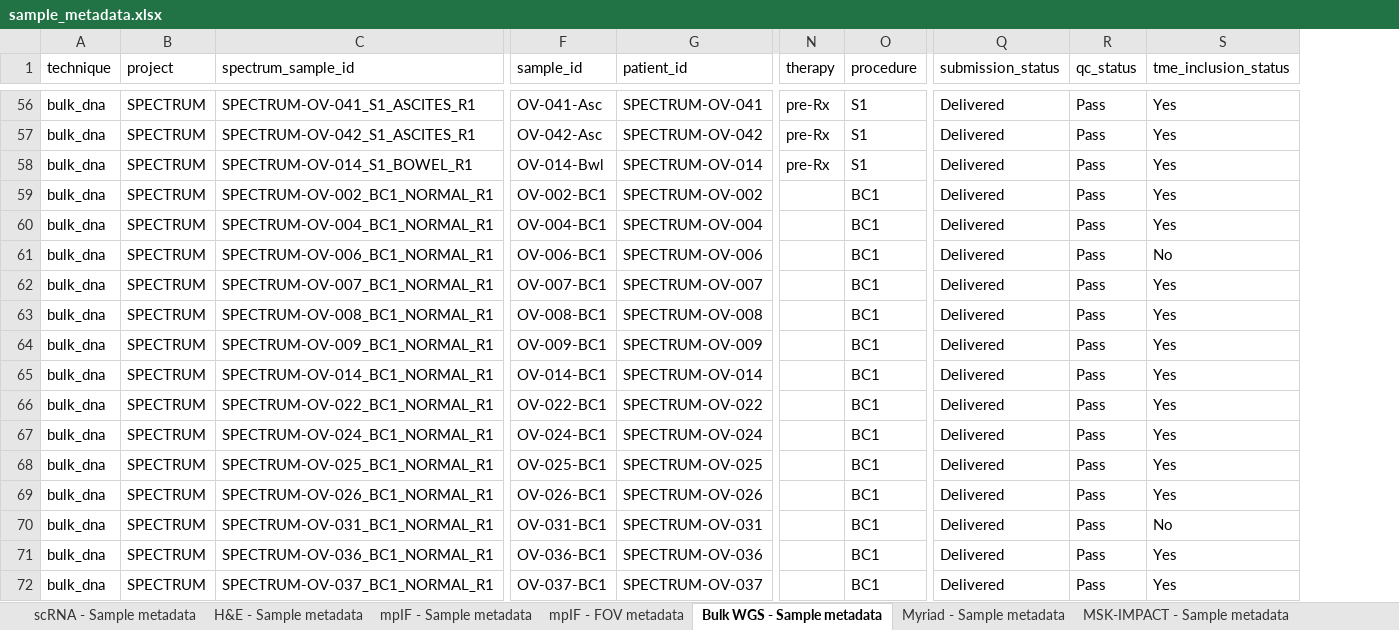
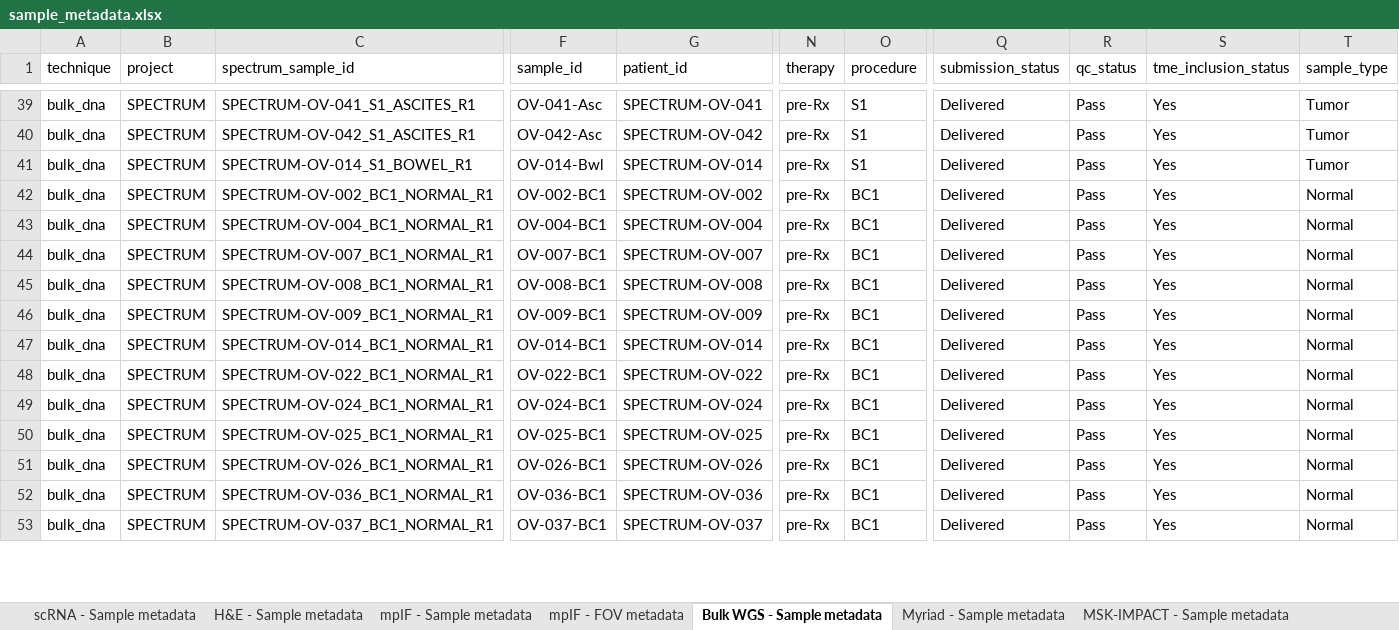
Before and after one commit to shahcompbio/spectrum-tme, an Excel workbook: tables/sample_metadata.xlsx, sheet Bulk WGS - Sample metadata, drawn as a sheet; only a part is shown, gaps mark what is left out; values as stored, in another font and other column widths than the file's, no borders; removed rows and columns are numbered as before the commit, all else as after; rows hold the shown columns only; the diff covers the shown part only; the diff names each change by its address in the sheet, - before the commit and + after, or states it on an @@ line.

Commit message:
Filter mpIF FOV table to include TME samples only

```diff
--- a/tables/sample_metadata.xlsx (sheet Bulk WGS - Sample metadata)
+++ b/tables/sample_metadata.xlsx (sheet Bulk WGS - Sample metadata)
+column T (sample_type), rows 39-53: Tumor | Tumor | Tumor | Normal | Normal | Normal | Normal | Normal | Normal | Normal | Normal | Normal | Normal | Normal | Normal
-N42:N43 (therapy): (empty)
+N42:N43 (therapy): pre-Rx
-row 61: bulk_dna | SPECTRUM | SPECTRUM-OV-006_BC1_NORMAL_R1 | OV-006-BC1 | SPECTRUM-OV-006 |  | BC1 | Delivered | Pass | No
-N44:N51 (therapy): (empty)
+N44:N51 (therapy): pre-Rx
-row 70: bulk_dna | SPECTRUM | SPECTRUM-OV-031_BC1_NORMAL_R1 | OV-031-BC1 | SPECTRUM-OV-031 |  | BC1 | Delivered | Pass | No
-N52:N53 (therapy): (empty)
+N52:N53 (therapy): pre-Rx
```
Also changed, not shown: 34 removed rows and 30 edited cells elsewhere in this sheet, sheet H&E - Sample metadata, sheet mpIF - FOV metadata, sheet MSK-IMPACT - Sample metadata, sheet scRNA - Sample metadata, sheet mpIF - Sample metadata, sheet Myriad - Sample metadata.
